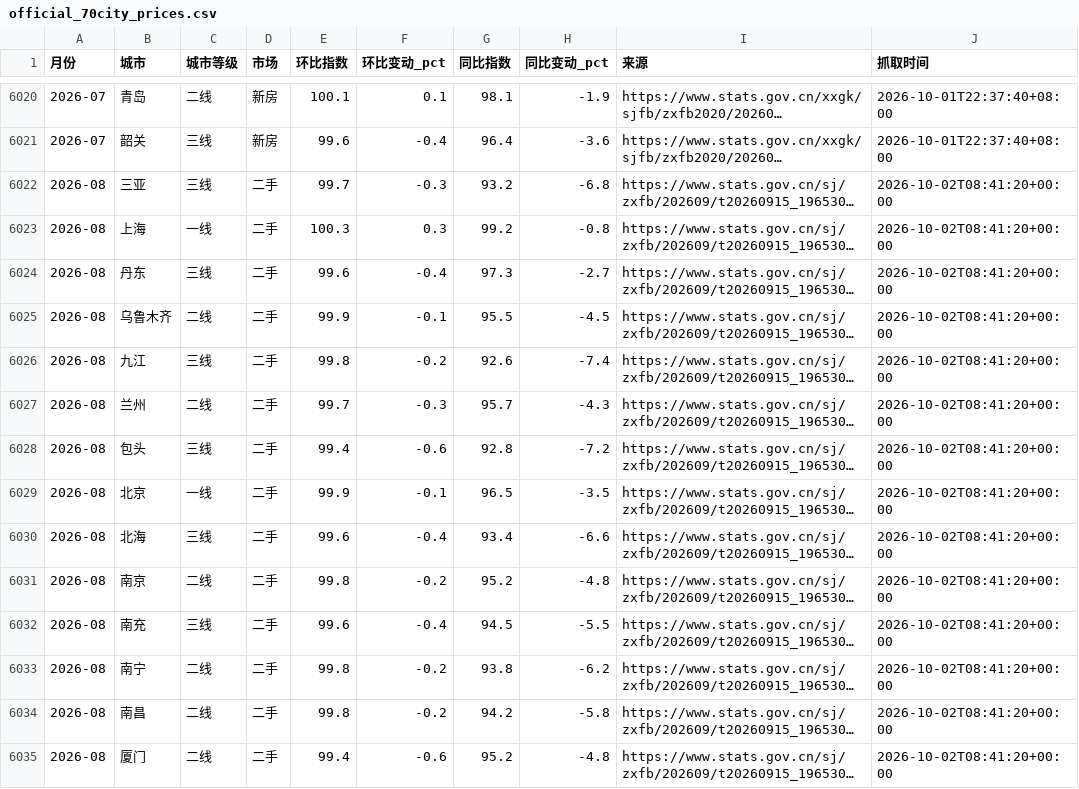
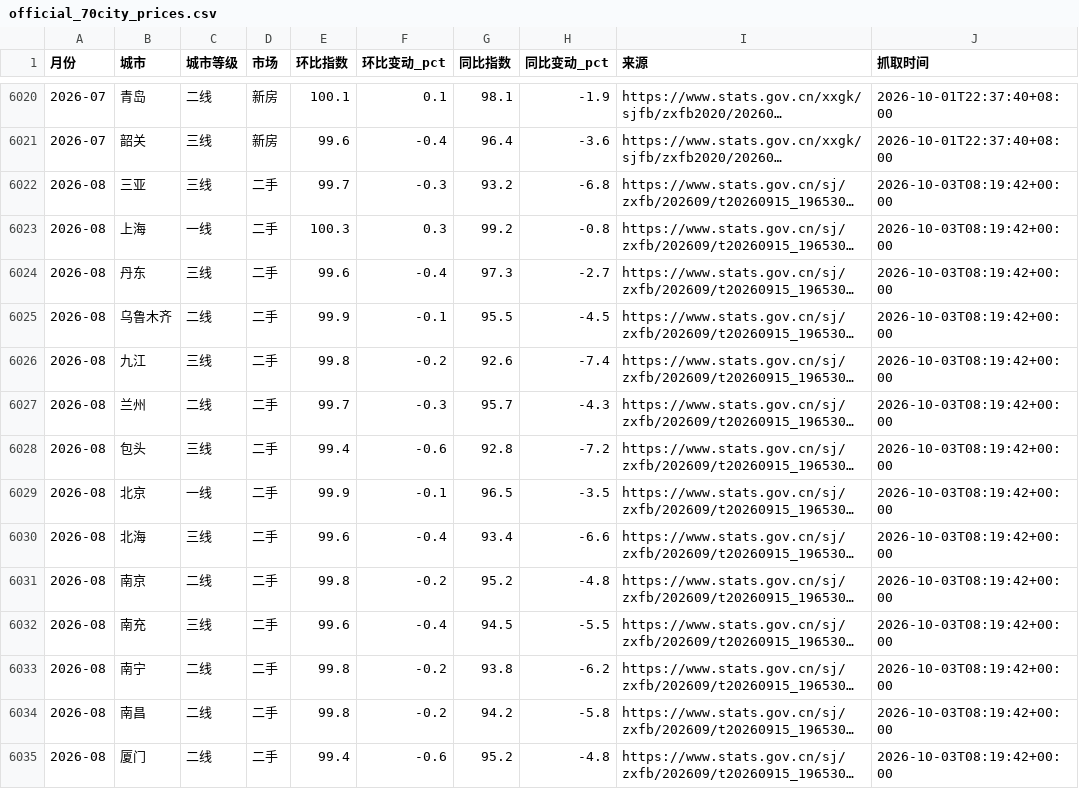
Before and after one commit to GlowingGoose/shenzhen-housing-monitor, a CSV file: data/official_70city_prices.csv, drawn as a sheet; only a part is shown, gaps mark what is left out; long unchanged cells end in …; the diff covers the shown part only; the diff names each change by its address in the sheet, - before the commit and + after, or states it on an @@ line.

```diff
--- a/data/official_70city_prices.csv
+++ b/data/official_70city_prices.csv
-J6022:J6035 (抓取时间): 2026-10-02T08:41:20+00:00
+J6022:J6035 (抓取时间): 2026-10-03T08:19:42+00:00
```
Also changed, not shown: 126 edited cells elsewhere in this file, 1 other file.
